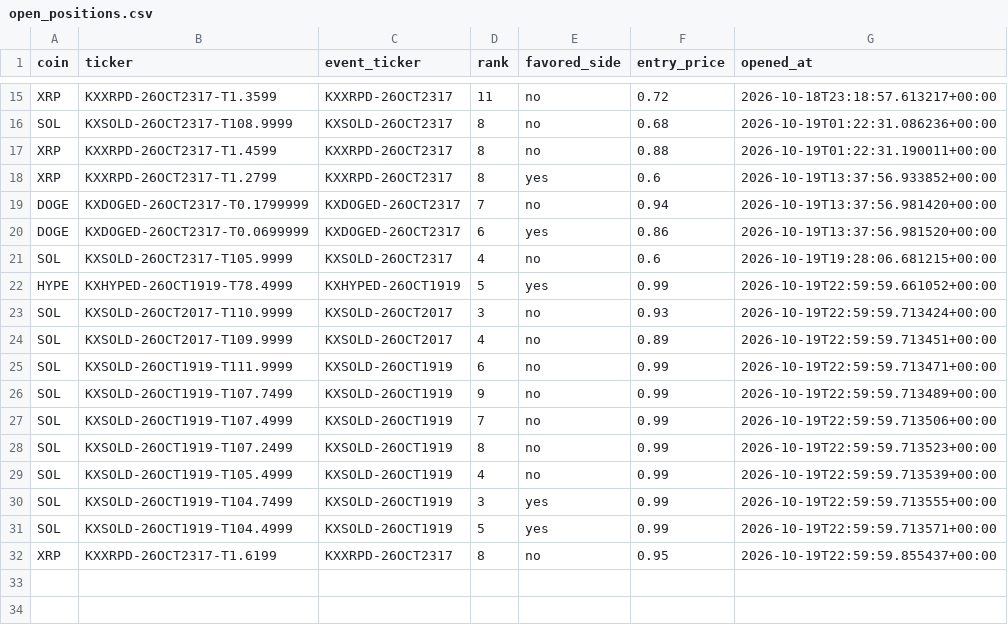
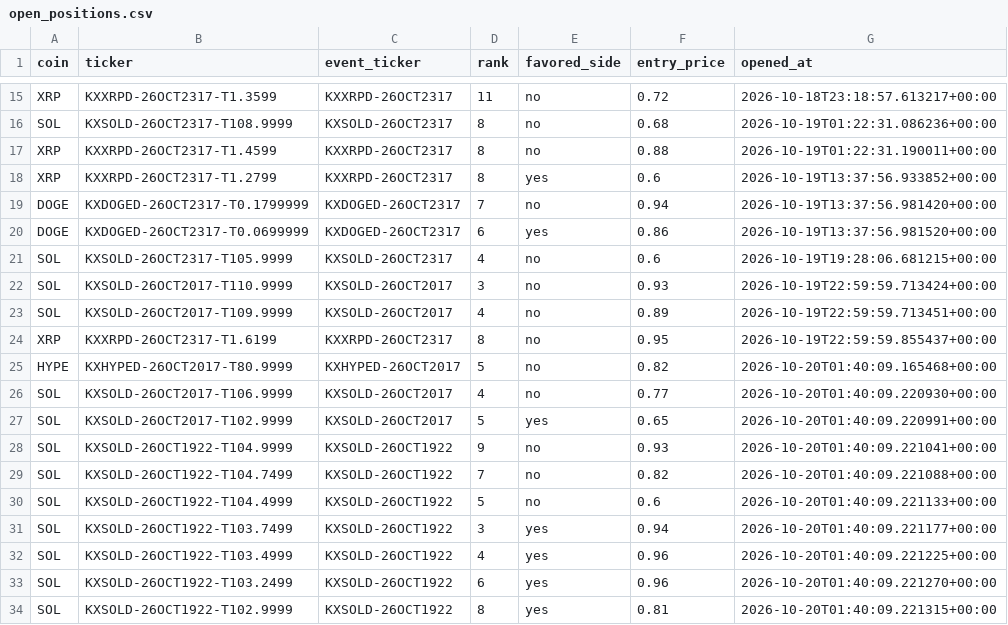
Before and after one commit to Prinxe-crypto/multicoin-midrank-bot, a CSV file: open_positions.csv, drawn as a sheet; only a part is shown, gaps mark what is left out; removed rows and columns are numbered as before the commit, all else as after; the diff names each change by its address in the sheet, - before the commit and + after, or states it on an @@ line.

```diff
--- a/open_positions.csv
+++ b/open_positions.csv
-row 22: HYPE | KXHYPED-26OCT1919-T78.4999 | KXHYPED-26OCT1919 | 5 | yes | 0.99 | 2026-10-19T22:59:59.661052+00:00
-row 25: SOL | KXSOLD-26OCT1919-T111.9999 | KXSOLD-26OCT1919 | 6 | no | 0.99 | 2026-10-19T22:59:59.713471+00:00
-row 26: SOL | KXSOLD-26OCT1919-T107.7499 | KXSOLD-26OCT1919 | 9 | no | 0.99 | 2026-10-19T22:59:59.713489+00:00
-row 27: SOL | KXSOLD-26OCT1919-T107.4999 | KXSOLD-26OCT1919 | 7 | no | 0.99 | 2026-10-19T22:59:59.713506+00:00
-row 28: SOL | KXSOLD-26OCT1919-T107.2499 | KXSOLD-26OCT1919 | 8 | no | 0.99 | 2026-10-19T22:59:59.713523+00:00
-row 29: SOL | KXSOLD-26OCT1919-T105.4999 | KXSOLD-26OCT1919 | 4 | no | 0.99 | 2026-10-19T22:59:59.713539+00:00
-row 30: SOL | KXSOLD-26OCT1919-T104.7499 | KXSOLD-26OCT1919 | 3 | yes | 0.99 | 2026-10-19T22:59:59.713555+00:00
-row 31: SOL | KXSOLD-26OCT1919-T104.4999 | KXSOLD-26OCT1919 | 5 | yes | 0.99 | 2026-10-19T22:59:59.713571+00:00
+row 25: HYPE | KXHYPED-26OCT2017-T80.9999 | KXHYPED-26OCT2017 | 5 | no | 0.82 | 2026-10-20T01:40:09.165468+00:00
+row 26: SOL | KXSOLD-26OCT2017-T106.9999 | KXSOLD-26OCT2017 | 4 | no | 0.77 | 2026-10-20T01:40:09.220930+00:00
+row 27: SOL | KXSOLD-26OCT2017-T102.9999 | KXSOLD-26OCT2017 | 5 | yes | 0.65 | 2026-10-20T01:40:09.220991+00:00
+row 28: SOL | KXSOLD-26OCT1922-T104.9999 | KXSOLD-26OCT1922 | 9 | no | 0.93 | 2026-10-20T01:40:09.221041+00:00
+row 29: SOL | KXSOLD-26OCT1922-T104.7499 | KXSOLD-26OCT1922 | 7 | no | 0.82 | 2026-10-20T01:40:09.221088+00:00
+row 30: SOL | KXSOLD-26OCT1922-T104.4999 | KXSOLD-26OCT1922 | 5 | no | 0.6 | 2026-10-20T01:40:09.221133+00:00
+row 31: SOL | KXSOLD-26OCT1922-T103.7499 | KXSOLD-26OCT1922 | 3 | yes | 0.94 | 2026-10-20T01:40:09.221177+00:00
+row 32: SOL | KXSOLD-26OCT1922-T103.4999 | KXSOLD-26OCT1922 | 4 | yes | 0.96 | 2026-10-20T01:40:09.221225+00:00
+row 33: SOL | KXSOLD-26OCT1922-T103.2499 | KXSOLD-26OCT1922 | 6 | yes | 0.96 | 2026-10-20T01:40:09.221270+00:00
+row 34: SOL | KXSOLD-26OCT1922-T102.9999 | KXSOLD-26OCT1922 | 8 | yes | 0.81 | 2026-10-20T01:40:09.221315+00:00
```
Also changed, not shown: closed_positions.csv.
